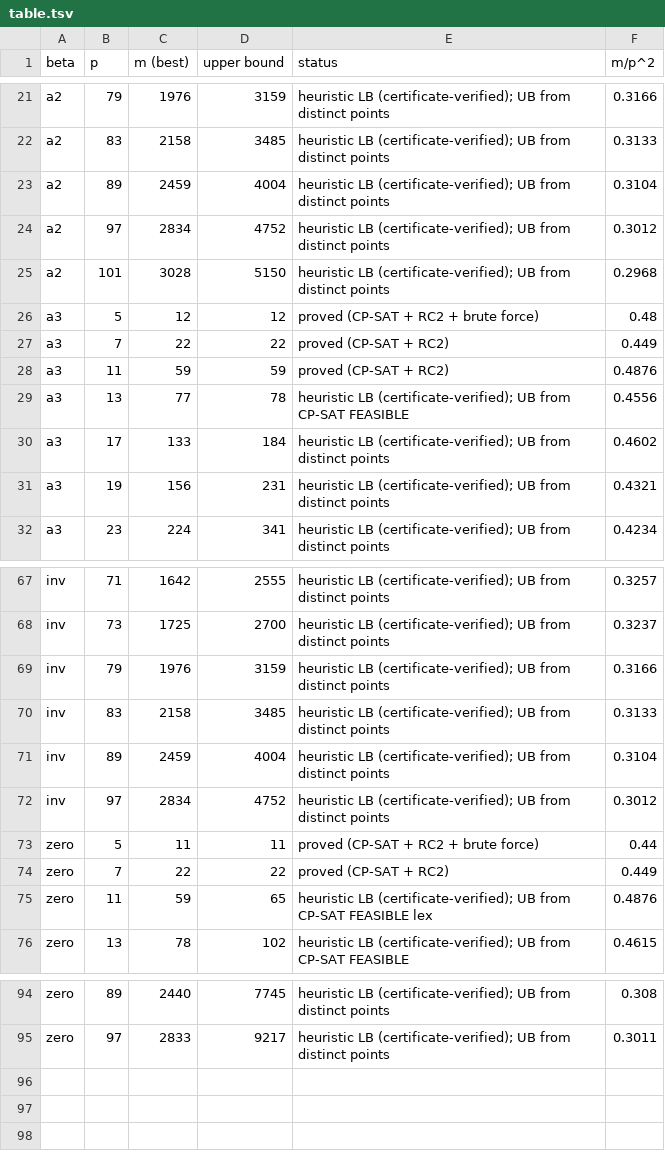
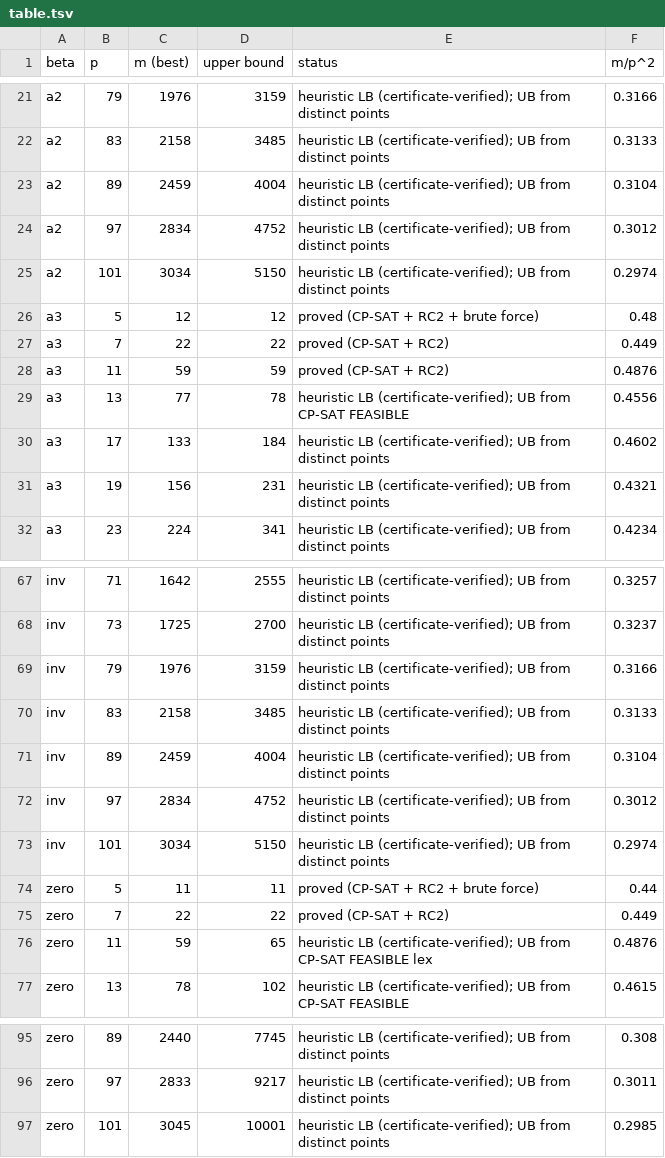
Before and after one commit to CuteSurtr/erdos-810-research, a TSV file: bruteforce/results/AFFQ/table.tsv, drawn as a sheet; only a part is shown, gaps mark what is left out.

Commit message:
AFFQ: round-2 LS progress, decision runs, report template

```diff
--- a/bruteforce/results/AFFQ/table.tsv
+++ b/bruteforce/results/AFFQ/table.tsv
@@ -24,3 +24,3 @@ a2	89	2459	4004	heuristic LB (certificate-verified); UB from distinct points	0.3
 a2	97	2834	4752	heuristic LB (certificate-verified); UB from distinct points	0.3012
-a2	101	3028	5150	heuristic LB (certificate-verified); UB from distinct points	0.2968
+a2	101	3034	5150	heuristic LB (certificate-verified); UB from distinct points	0.2974
 a3	5	12	12	proved (CP-SAT + RC2 + brute force)	0.48
@@ -72,2 +72,3 @@ inv	89	2459	4004	heuristic LB (certificate-verified); UB from distinct points	0.
 inv	97	2834	4752	heuristic LB (certificate-verified); UB from distinct points	0.3012
+inv	101	3034	5150	heuristic LB (certificate-verified); UB from distinct points	0.2974
 zero	5	11	11	proved (CP-SAT + RC2 + brute force)	0.44
@@ -95 +96,2 @@ zero	89	2440	7745	heuristic LB (certificate-verified); UB from distinct points	0
 zero	97	2833	9217	heuristic LB (certificate-verified); UB from distinct points	0.3011
+zero	101	3045	10001	heuristic LB (certificate-verified); UB from distinct points	0.2985
```
Also changed, not shown: 45 other files.
